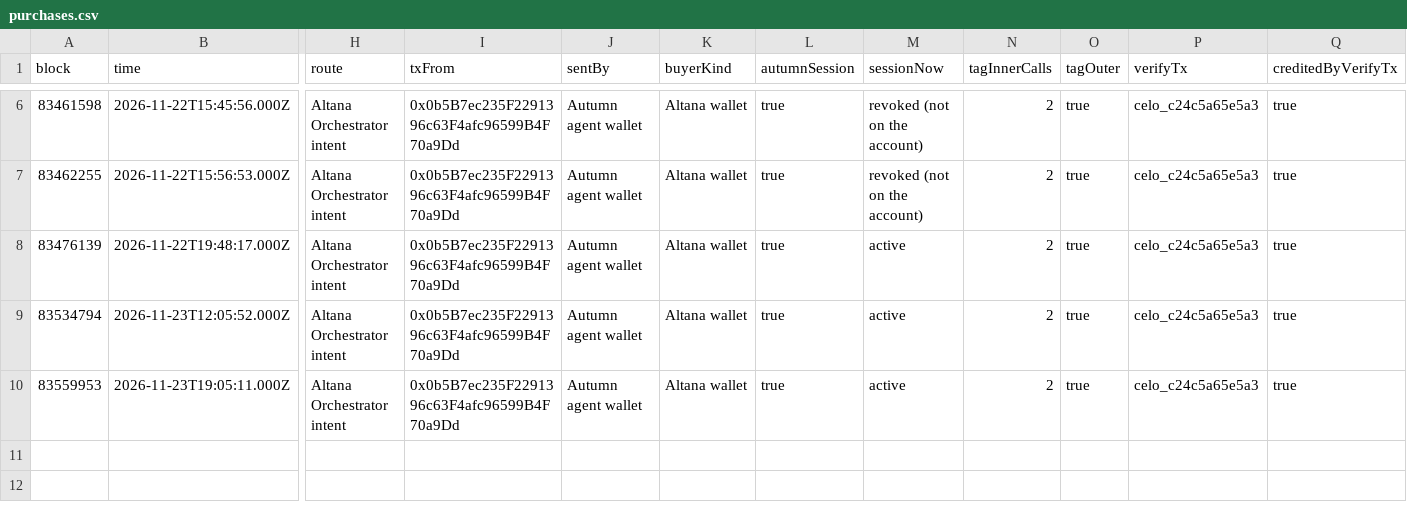
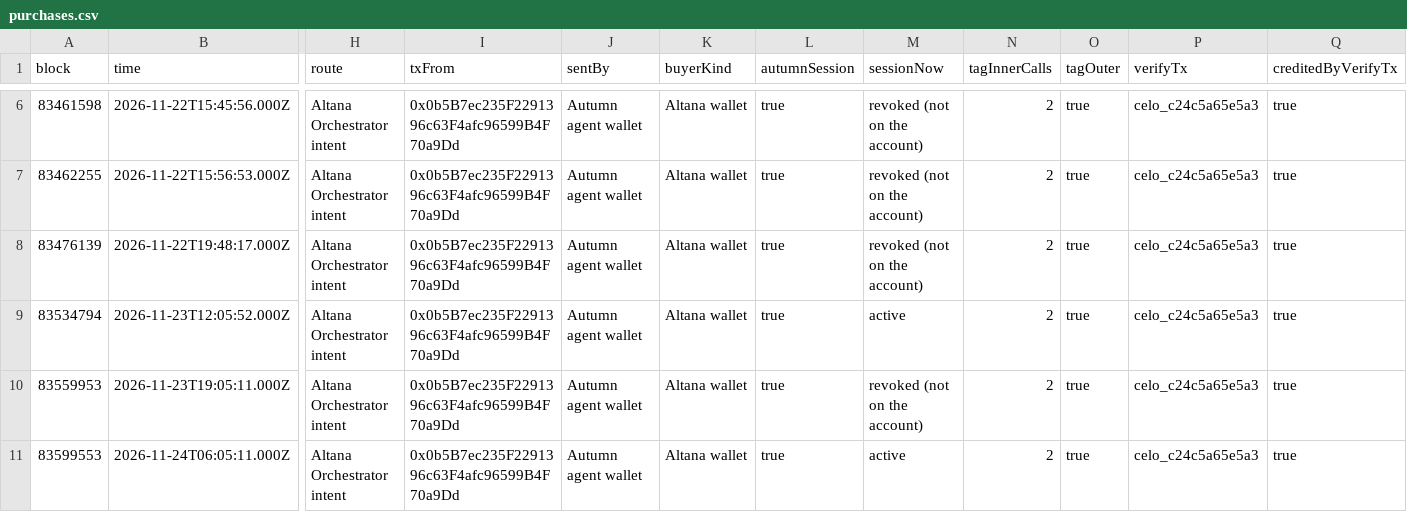
Before and after one commit to furkan3152/AUtumn, a CSV file: docs/proof/purchases.csv, drawn as a sheet; only a part is shown, gaps mark what is left out; rows hold the shown columns only; the diff names each change by its address in the sheet, - before the commit and + after, or states it on an @@ line.

```diff
--- a/docs/proof/purchases.csv
+++ b/docs/proof/purchases.csv
-M8 (sessionNow): active
+M8 (sessionNow): revoked (not on the account)
-M10 (sessionNow): active
+M10 (sessionNow): revoked (not on the account)
+row 11: 83599553 | 2026-11-24T06:05:11.000Z | Altana Orchestrator intent | 0x0b5B7ec235F2291396c63F4afc96599B4F70a9Dd | Autumn agent wallet | Altana wallet | true | active | 2 | true | celo_c24c5a65e5a3 | true
```
Also changed, not shown: 2 other files.
